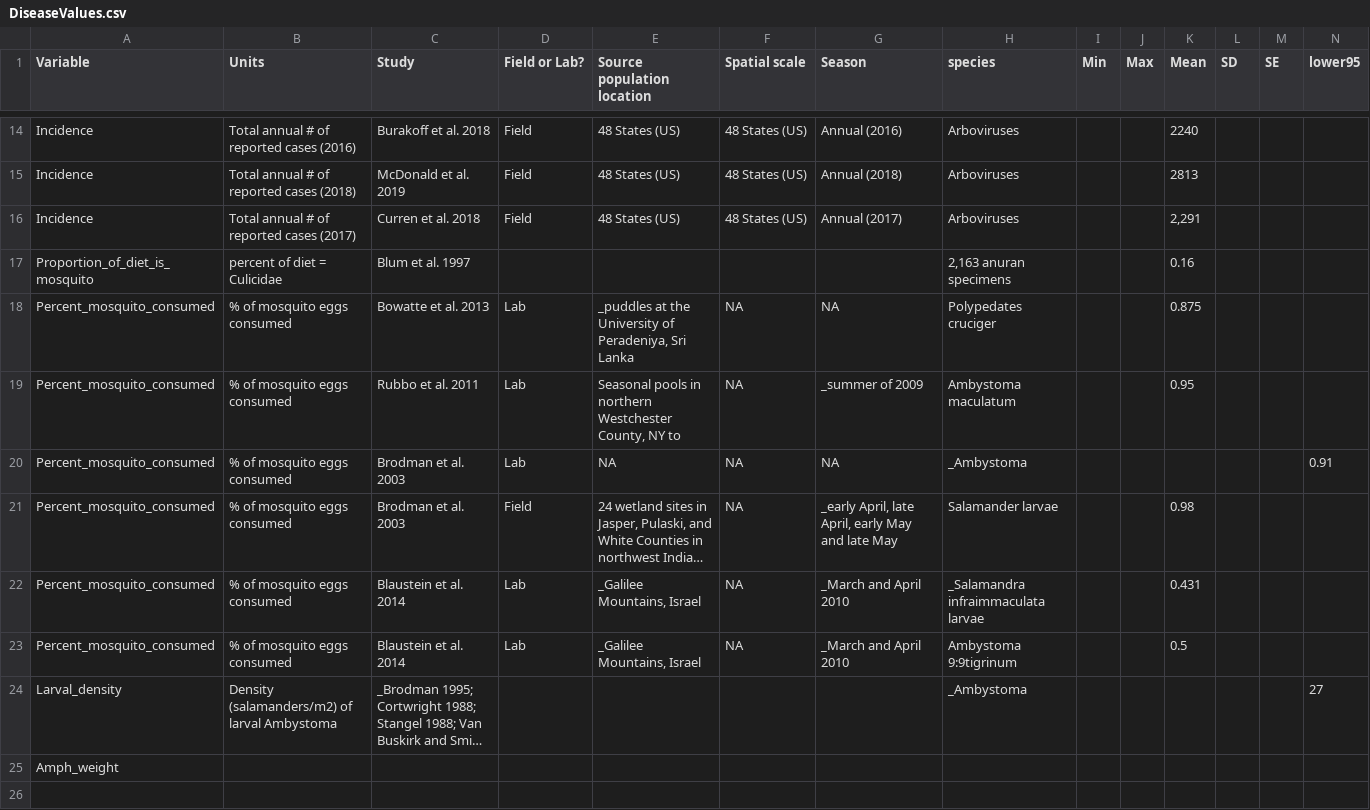
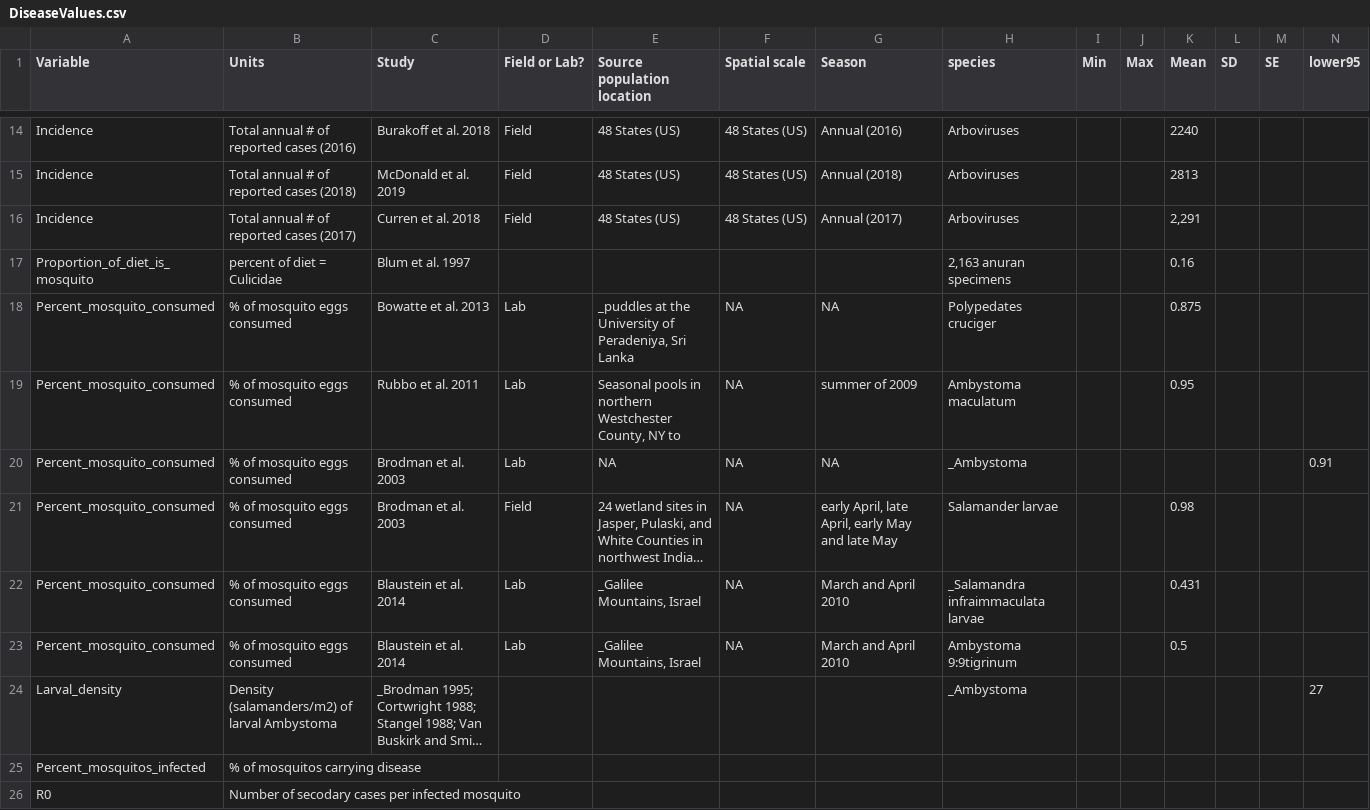
Before and after one commit to Grace89/AmphibianValue2, a CSV file: DiseaseValues.csv, drawn as a sheet; only a part is shown, gaps mark what is left out; long unchanged cells end in …; removed rows and columns are numbered as before the commit, all else as after; rows hold the shown columns only; the diff names each change by its address in the sheet, - before the commit and + after, or states it on an @@ line.

```diff
--- a/DiseaseValues.csv
+++ b/DiseaseValues.csv
-G19 (Season): _summer of 2009
+G19 (Season): summer of 2009
-G21 (Season): _early April, late…
+G21 (Season): early April, late…
-G22:G23 (Season): _March and April 2010
+G22:G23 (Season): March and April 2010
-row 25: Amph_weight
+row 25: Percent_mosquitos_infected | % of mosquitos carrying disease
+row 26: R0 | Number of secodary cases per infected mosquito
```
Also changed, not shown: 2 other files.
